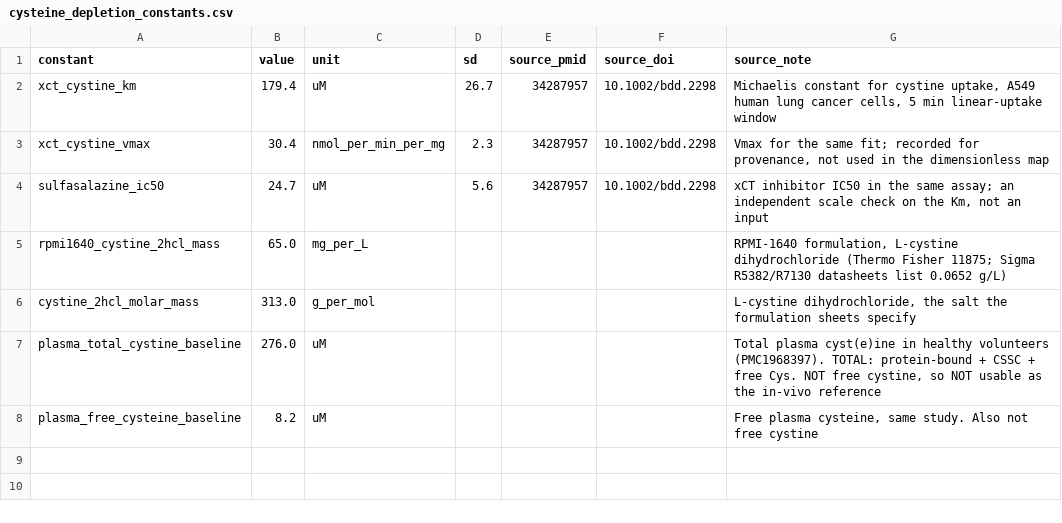
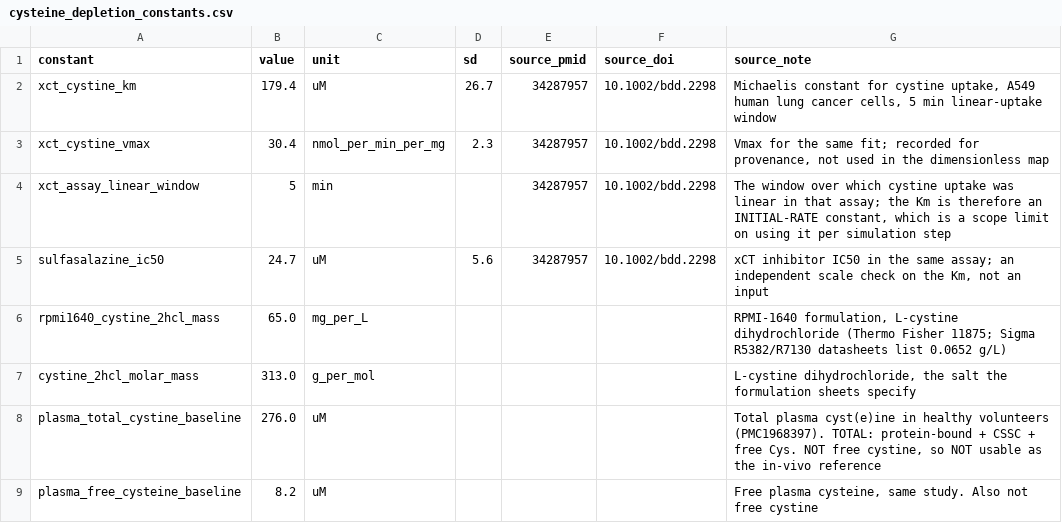
Before and after one commit to ELares/cancer_research, a CSV file: analysis/calibration/cysteine_depletion_constants.csv, drawn as a sheet.

```diff
--- a/analysis/calibration/cysteine_depletion_constants.csv
+++ b/analysis/calibration/cysteine_depletion_constants.csv
@@ -3,2 +3,3 @@ xct_cystine_km,179.4,uM,26.7,34287957,10.1002/bdd.2298,"Michaelis constant for c
 xct_cystine_vmax,30.4,nmol_per_min_per_mg,2.3,34287957,10.1002/bdd.2298,"Vmax for the same fit; recorded for provenance, not used in the dimensionless map"
+xct_assay_linear_window,5,min,,34287957,10.1002/bdd.2298,"The window over which cystine uptake was linear in that assay; the Km is therefore an INITIAL-RATE constant, which is a scope limit on using it per simulation step"
 sulfasalazine_ic50,24.7,uM,5.6,34287957,10.1002/bdd.2298,"xCT inhibitor IC50 in the same assay; an independent scale check on the Km, not an input"
```
Also changed, not shown: 8 other files.
